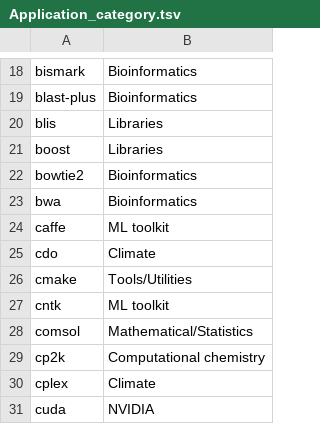
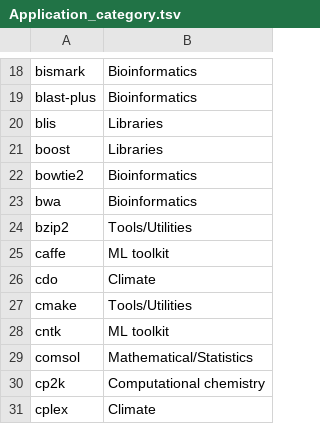
Before and after one commit to PurdueRCAC/ApplicationDocs, a TSV file: Application_category.tsv, drawn as a sheet; only a part is shown, gaps mark what is left out; the shorter side is filled out with more unchanged rows; the diff names each change by its address in the sheet, - before the commit and + after, or states it on an @@ line.

Commit message:
update Application maxdepth

```diff
--- a/Application_category.tsv
+++ b/Application_category.tsv
+row 24: bzip2 | Tools/Utilities
```
Also changed, not shown: 1 other file.
